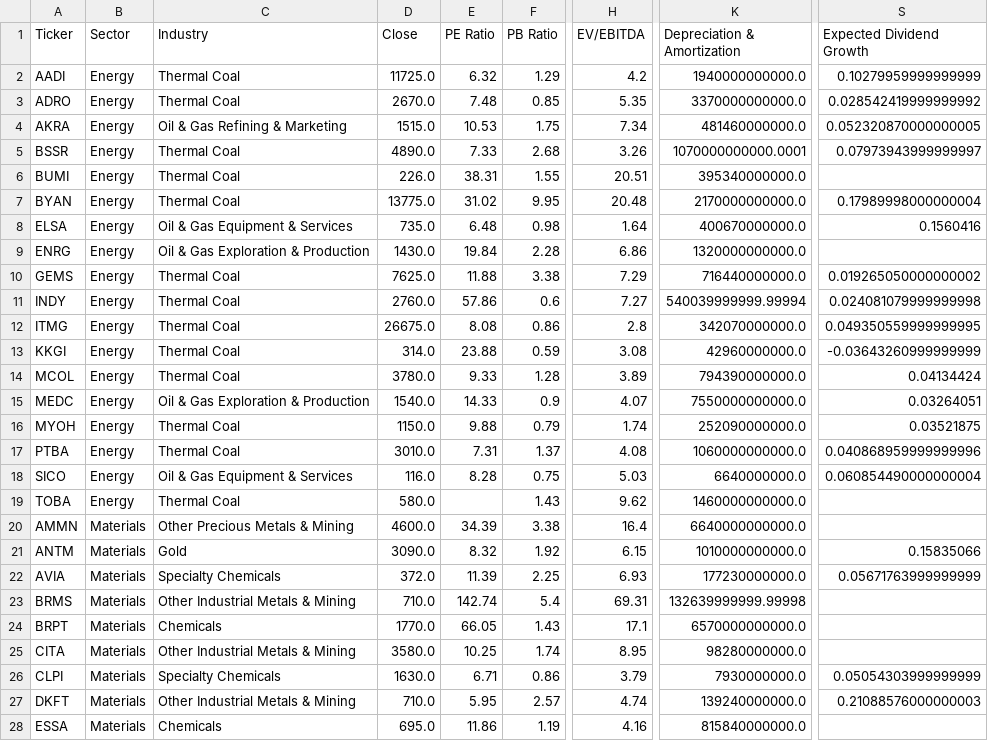
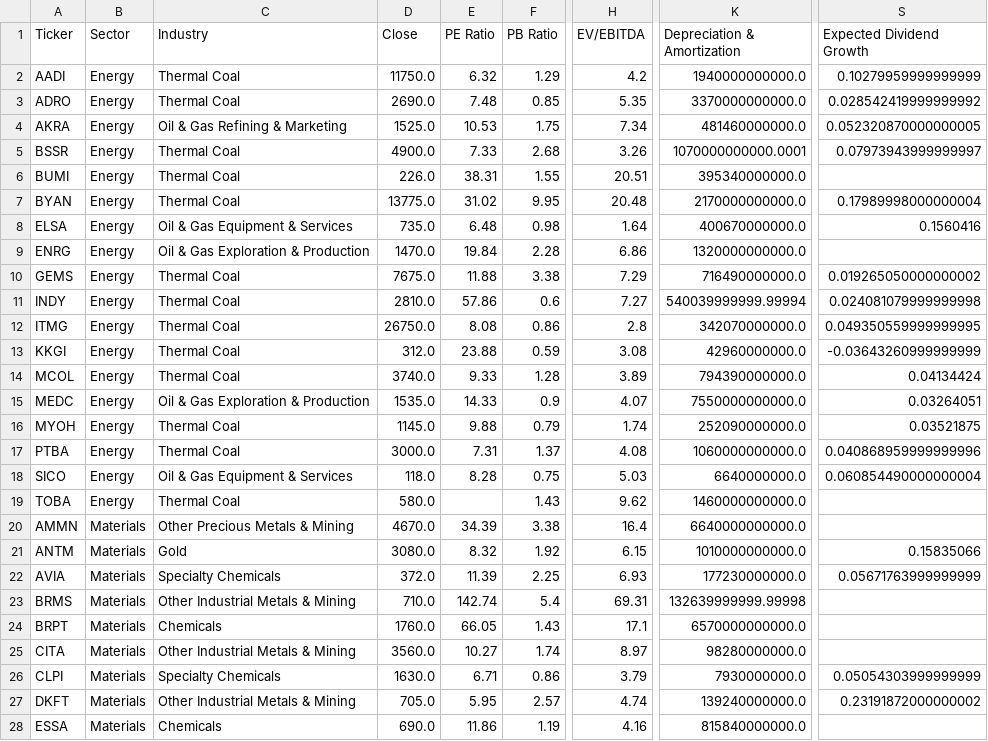
Before and after one commit to dodoreminica/pressure-monitor, a CSV file: Dataset_B_Harga_Wajar.csv, drawn as a sheet; only a part is shown, gaps mark what is left out; the diff covers the shown part only; the diff names each change by its address in the sheet, - before the commit and + after, or states it on an @@ line.

```diff
--- a/Dataset_B_Harga_Wajar.csv
+++ b/Dataset_B_Harga_Wajar.csv
-D2 (Close): 11725.0
+D2 (Close): 11750.0
-D3 (Close): 2670.0
+D3 (Close): 2690.0
-D4 (Close): 1515.0
+D4 (Close): 1525.0
-D5 (Close): 4890.0
+D5 (Close): 4900.0
-D9 (Close): 1430.0
+D9 (Close): 1470.0
-D10 (Close): 7625.0
+D10 (Close): 7675.0
-K10 (Depreciation & Amortization): 716440000000.0
+K10 (Depreciation & Amortization): 716490000000.0
-D11 (Close): 2760.0
+D11 (Close): 2810.0
-D12 (Close): 26675.0
+D12 (Close): 26750.0
-D13 (Close): 314.0
+D13 (Close): 312.0
-D14 (Close): 3780.0
+D14 (Close): 3740.0
-D15 (Close): 1540.0
+D15 (Close): 1535.0
-D16 (Close): 1150.0
+D16 (Close): 1145.0
-D17 (Close): 3010.0
+D17 (Close): 3000.0
-D18 (Close): 116.0
+D18 (Close): 118.0
-D20 (Close): 4600.0
+D20 (Close): 4670.0
-D21 (Close): 3090.0
+D21 (Close): 3080.0
-D24 (Close): 1770.0
+D24 (Close): 1760.0
-D25 (Close): 3580.0
+D25 (Close): 3560.0
-E25 (PE Ratio): 10.25
+E25 (PE Ratio): 10.27
-H25 (EV/EBITDA): 8.95
+H25 (EV/EBITDA): 8.97
-D27 (Close): 710.0
+D27 (Close): 705.0
-S27 (Expected Dividend Growth): 0.21088576000000003
+S27 (Expected Dividend Growth): 0.23191872000000002
-D28 (Close): 695.0
+D28 (Close): 690.0
```
Also changed, not shown: 149 edited cells elsewhere in this file, Dataset_C_Risk_Scoring.csv, Dataset_D_Technical_Flow.csv, 1 other file.
